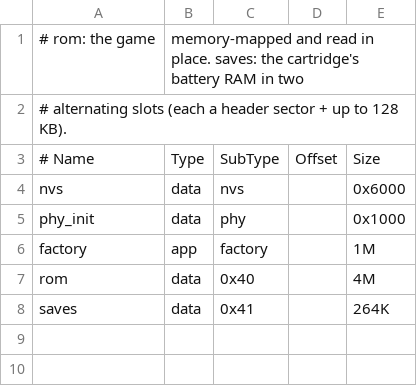
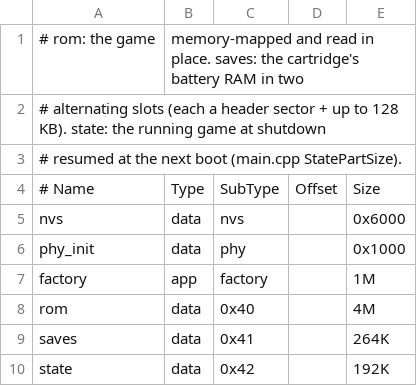
Before and after one commit to dkorunic/CGB-Bit, a CSV file: partitions.csv, drawn as a sheet.

Commit message:
Speed up the scaler, resume games after sleep, colour original games
- Scaler: pack R, G and B into one 32-bit word (fields wide enough for
  sums of weight 25) and filter each line horizontally once on arrival.
  Bit-exact (demo.gif unchanged), about 3.5x faster; it took half the
  frame time, which kept Tobu Tobu Girl Deluxe at ~133% CPU load.
- Resume: auto-sleep and the low-battery shutdown store gb_s, the sound
  tracker and the cartridge RAM in a new 192 KB state partition; the
  next boot resumes it once (header erased first). Keyed to the
  firmware's ELF SHA-256; callbacks are kept from the running boot. The
  smoke test round-trips a state and checks 600 frames match exactly.
- Original Game Boy games get the Game Boy Color boot ROM's palette:
  by title checksum (and 4th letter) for Nintendo titles, its default
  otherwise. Tables generated from SameBoy's cgb_boot.asm (Expat).
- Dependabot also tracks the walnut-cgb submodule.

```diff
--- a/partitions.csv
+++ b/partitions.csv
@@ -1,3 +1,4 @@
 # rom: the game, memory-mapped and read in place. saves: the cartridge's battery RAM in two
-# alternating slots (each a header sector + up to 128 KB).
+# alternating slots (each a header sector + up to 128 KB). state: the running game at shutdown,
+# resumed at the next boot (main.cpp StatePartSize).
 # Name,    Type, SubType, Offset, Size
@@ -8 +9,2 @@ rom,       data, 0x40,    ,       4M,
 saves,     data, 0x41,    ,       264K,
+state,     data, 0x42,    ,       192K,
```
Also changed, not shown: 9 other files.
